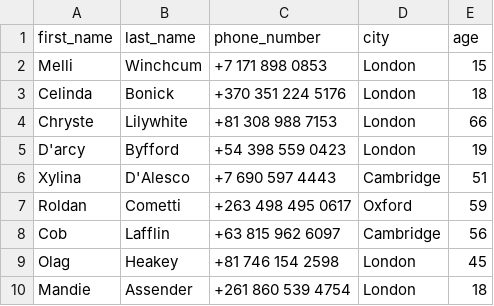
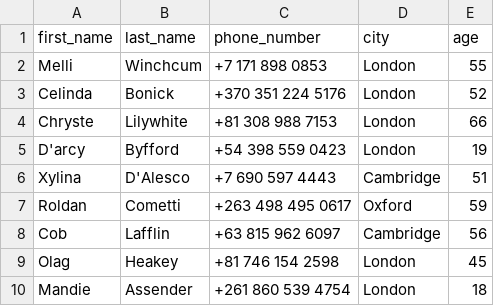
Before and after one commit to typedb/typedb-driver-examples, a CSV file: python/migration/csv/data/people.csv, drawn as a sheet; only a part is shown.

Commit message:
tweak the people data in python migration example

```diff
--- a/python/migration/csv/data/people.csv
+++ b/python/migration/csv/data/people.csv
@@ -1,4 +1,4 @@
 first_name,last_name,phone_number,city,age
-Melli,Winchcum,+7 171 898 0853,London,15
-Celinda,Bonick,+370 351 224 5176,London,18
+Melli,Winchcum,+7 171 898 0853,London,55
+Celinda,Bonick,+370 351 224 5176,London,52
 Chryste,Lilywhite,+81 308 988 7153,London,66
```
Also changed, not shown: 2 other files.
